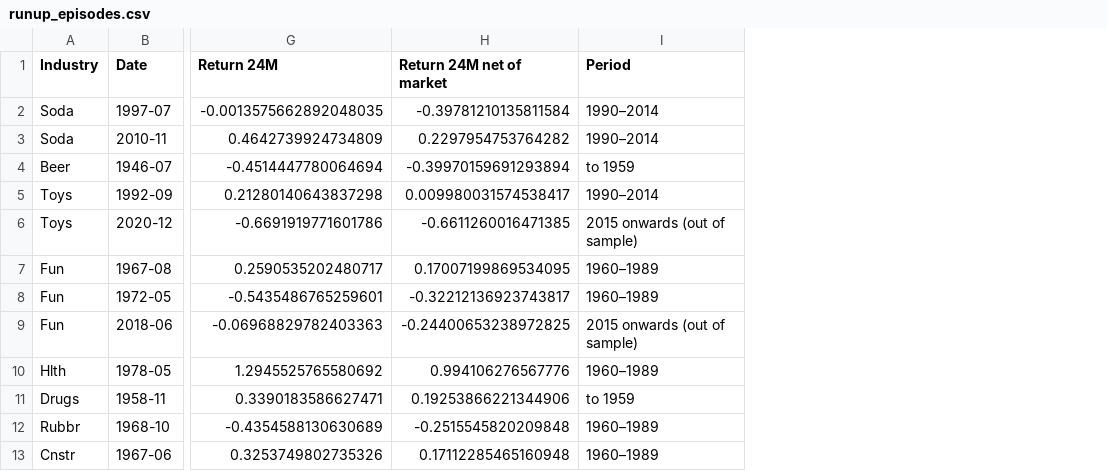
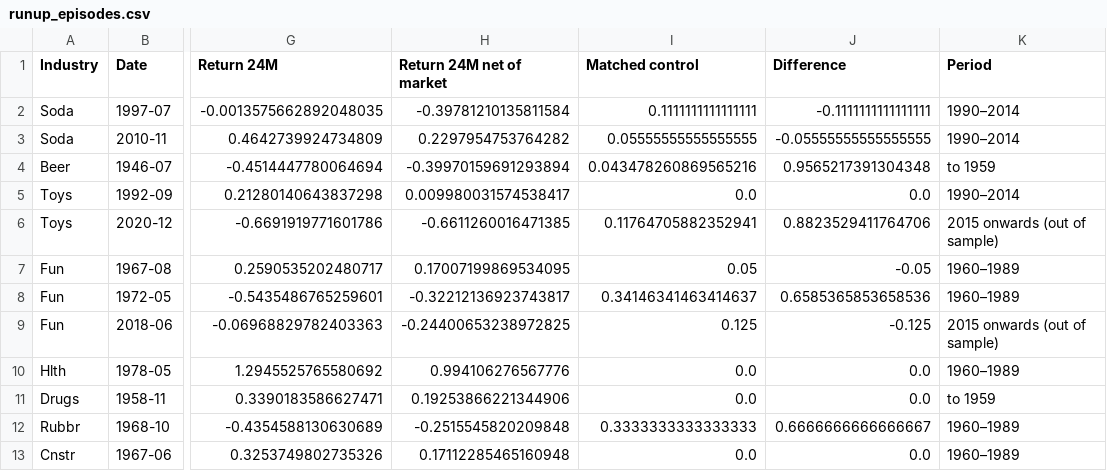
Before and after one commit to ployphukv67/FDA_Project, a CSV file: csv/runup_episodes.csv, drawn as a sheet; only a part is shown, gaps mark what is left out; the diff names each change by its address in the sheet, - before the commit and + after, or states it on an @@ line.

```diff
--- a/csv/runup_episodes.csv
+++ b/csv/runup_episodes.csv
+column I (Matched control), rows 2-13: 0.1111111111111111 | 0.05555555555555555 | 0.043478260869565216 | 0.0 | 0.11764705882352941 | 0.05 | 0.34146341463414637 | 0.125 | 0.0 | 0.0 | 0.3333333333333333 | 0.0
+column J (Difference), rows 2-13: -0.1111111111111111 | -0.05555555555555555 | 0.9565217391304348 | 0.0 | 0.8823529411764706 | -0.05 | 0.6585365853658536 | -0.125 | 0.0 | 0.0 | 0.6666666666666667 | 0.0
```
Also changed, not shown: csv/monthly_report_latest.csv, csv/portfolio_exposure_example.csv, 21 other files.
